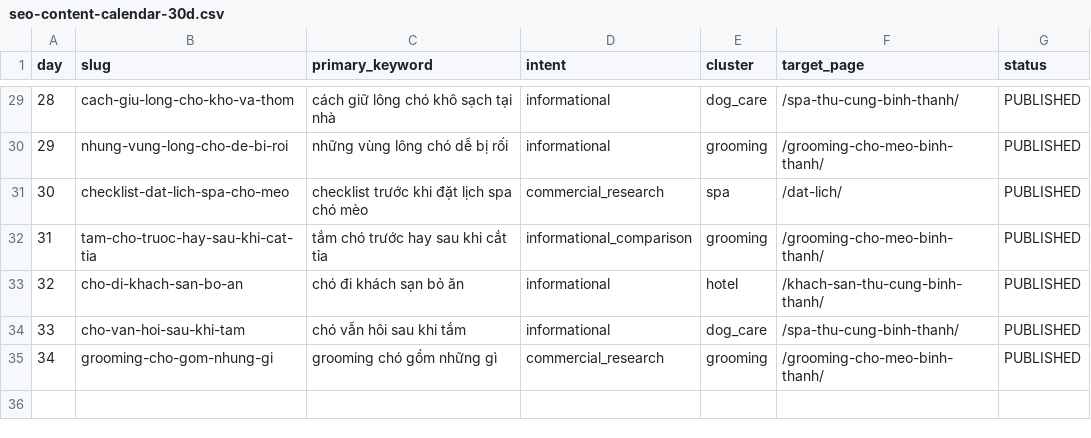
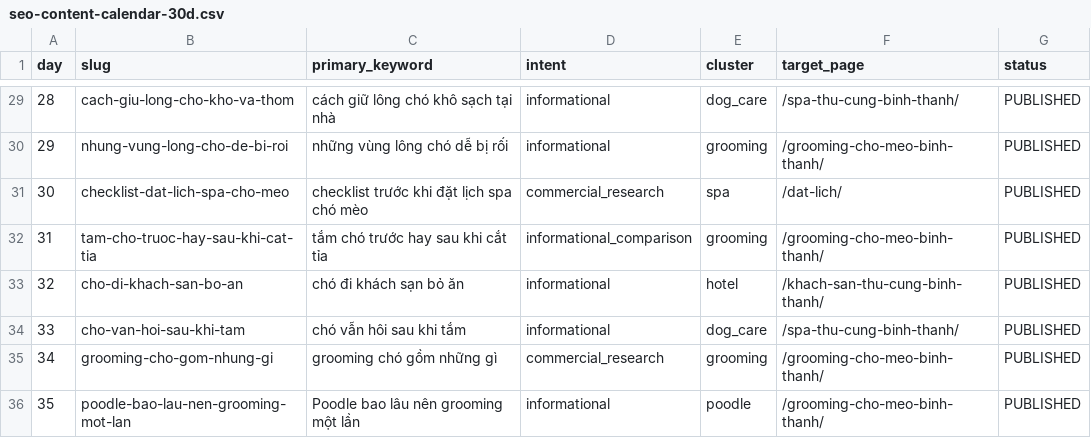
Before and after one commit to capquangfptminhlh/mimi, a CSV file: .website-os/evidence/seo-content-calendar-30d.csv, drawn as a sheet; only a part is shown, gaps mark what is left out; the diff names each change by its address in the sheet, - before the commit and + after, or states it on an @@ line.

Commit message:
seo: publish content calendar item 35

```diff
--- a/.website-os/evidence/seo-content-calendar-30d.csv
+++ b/.website-os/evidence/seo-content-calendar-30d.csv
+row 36: 35 | poodle-bao-lau-nen-grooming-mot-lan | Poodle bao lâu nên grooming một lần | informational | poodle | /grooming-cho-meo-binh-thanh/ | PUBLISHED
```
